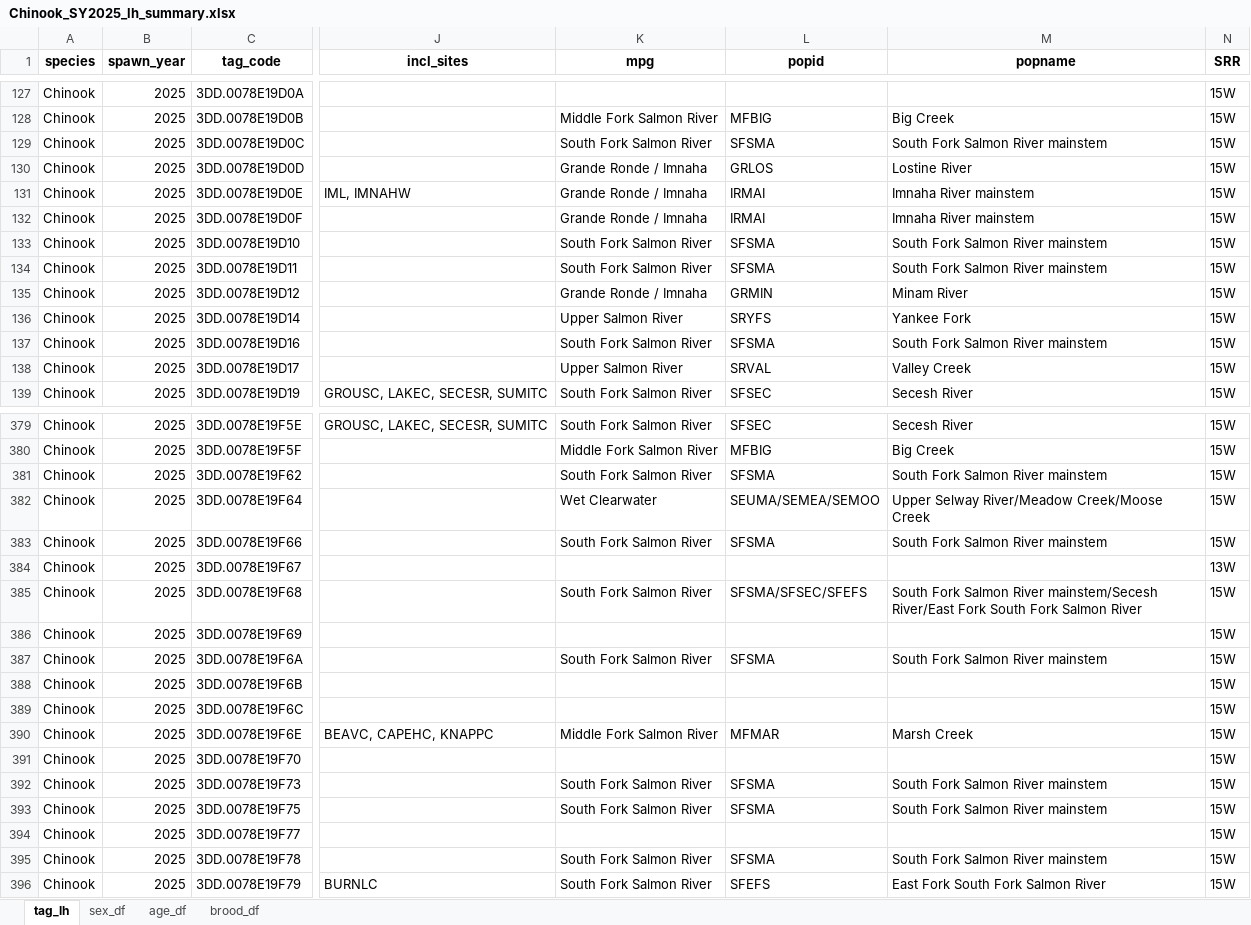
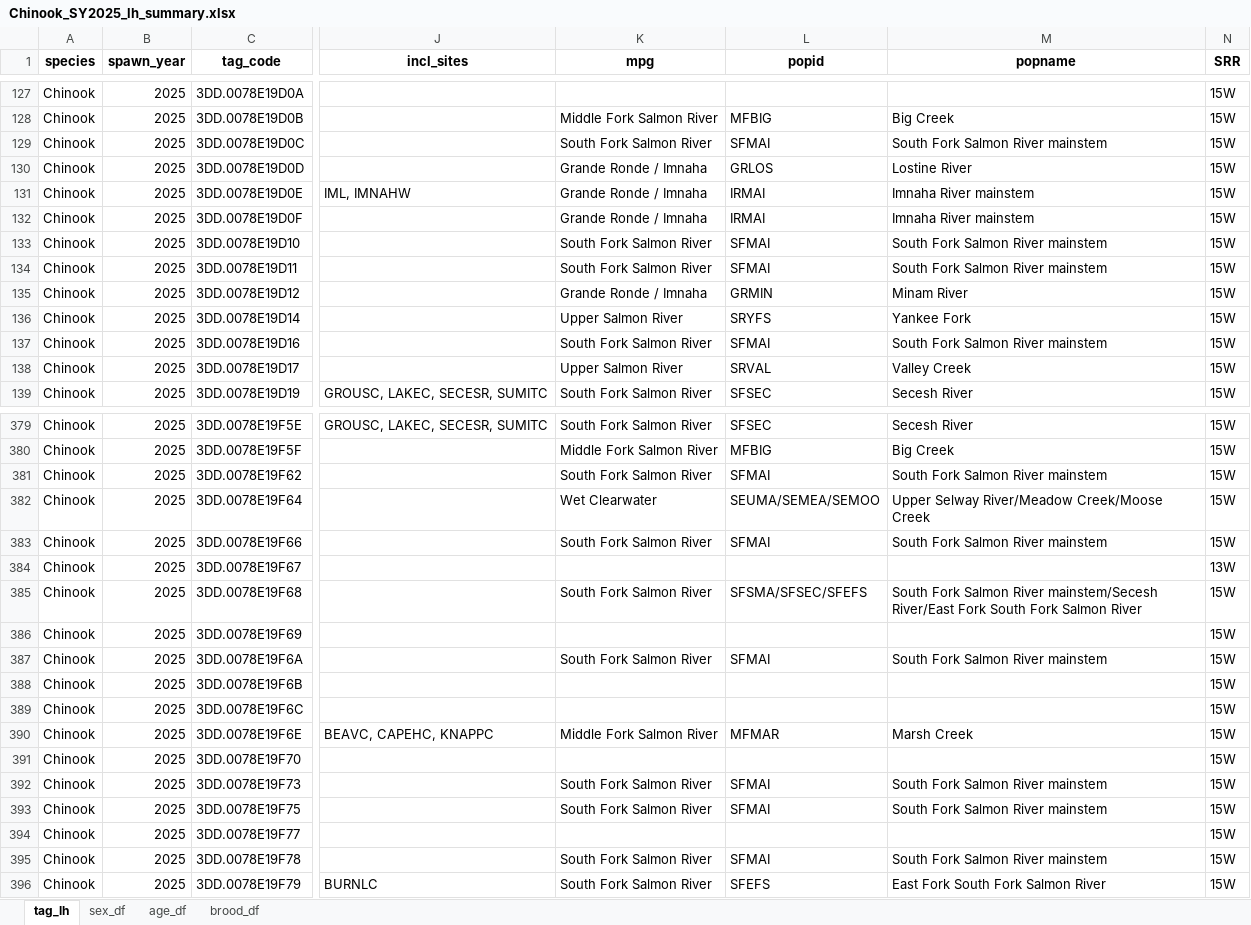
Before and after one commit to NPTfisheries/SnakeRiverFishStatus, an Excel workbook: output/life_history/Chinook_SY2025_lh_summary.xlsx, sheet tag_lh, drawn as a sheet; only a part is shown, gaps mark what is left out; values as stored, in another font and other column widths than the file's, no borders; the diff covers the shown part only; the diff names each change by its address in the sheet, - before the commit and + after, or states it on an @@ line.

Commit message:
recoded SFSMA to SFMAI in chnk lh summaries

```diff
--- a/output/life_history/Chinook_SY2025_lh_summary.xlsx (sheet tag_lh)
+++ b/output/life_history/Chinook_SY2025_lh_summary.xlsx (sheet tag_lh)
-L129 (popid): SFSMA
+L129 (popid): SFMAI
-L133:L134 (popid): SFSMA
+L133:L134 (popid): SFMAI
-L137 (popid): SFSMA
+L137 (popid): SFMAI
-L381 (popid): SFSMA
+L381 (popid): SFMAI
-L383 (popid): SFSMA
+L383 (popid): SFMAI
-L387 (popid): SFSMA
+L387 (popid): SFMAI
-L392:L393 (popid): SFSMA
+L392:L393 (popid): SFMAI
-L395 (popid): SFSMA
+L395 (popid): SFMAI
```
Also changed, not shown: 194 edited cells elsewhere in this sheet, sheet sex_df, sheet age_df, sheet brood_df, output/life_history/Chinook_SY2013_lh_summary.xlsx, output/life_history/Chinook_SY2014_lh_summary.xlsx, 12 other files.
